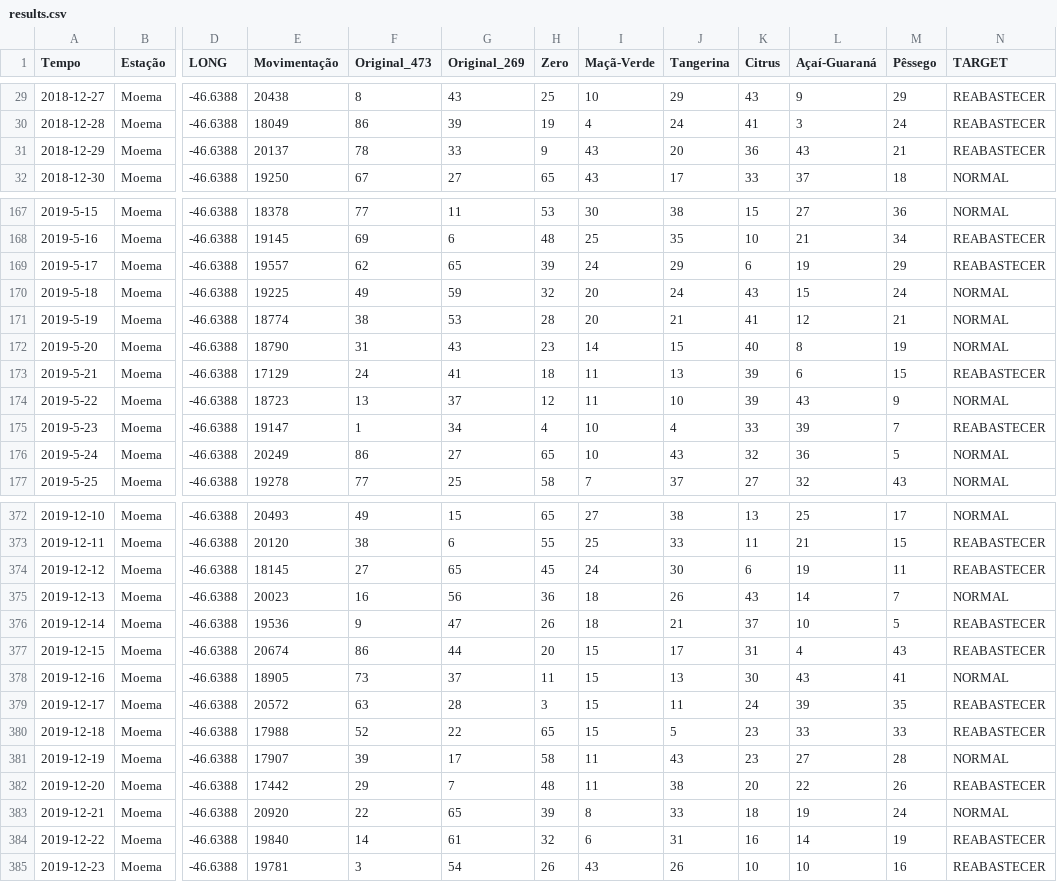
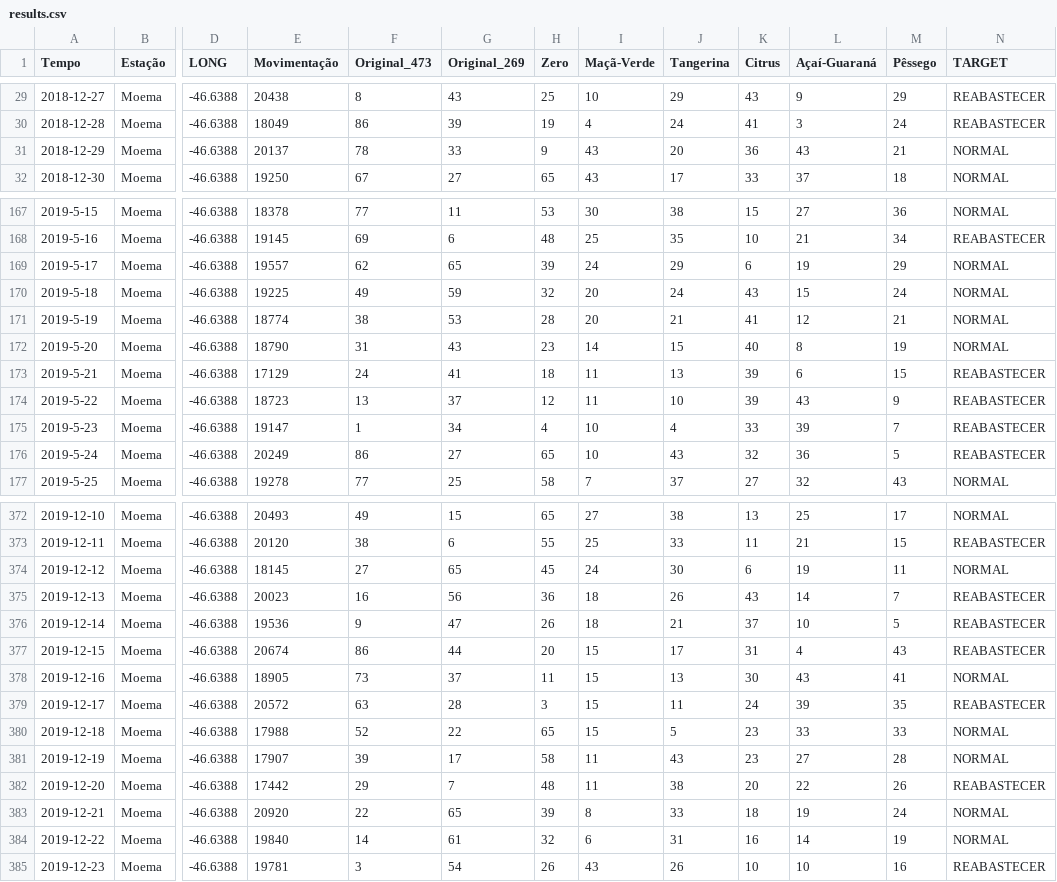
Before and after one commit to he7d3r/maratona-behind-the-code-2020, a CSV file: tnt/solução/results.csv, drawn as a sheet; only a part is shown, gaps mark what is left out; the diff covers the shown part only; the diff names each change by its address in the sheet, - before the commit and + after, or states it on an @@ line.

```diff
--- a/tnt/solução/results.csv
+++ b/tnt/solução/results.csv
-N31 (TARGET): REABASTECER
+N31 (TARGET): NORMAL
-N169 (TARGET): REABASTECER
+N169 (TARGET): NORMAL
-N174 (TARGET): NORMAL
+N174 (TARGET): REABASTECER
-N176 (TARGET): NORMAL
+N176 (TARGET): REABASTECER
-N374 (TARGET): REABASTECER
+N374 (TARGET): NORMAL
-N375 (TARGET): NORMAL
+N375 (TARGET): REABASTECER
-N380 (TARGET): REABASTECER
+N380 (TARGET): NORMAL
-N384 (TARGET): REABASTECER
+N384 (TARGET): NORMAL
```
Also changed, not shown: 74 edited cells elsewhere in this file, 1 other file.
